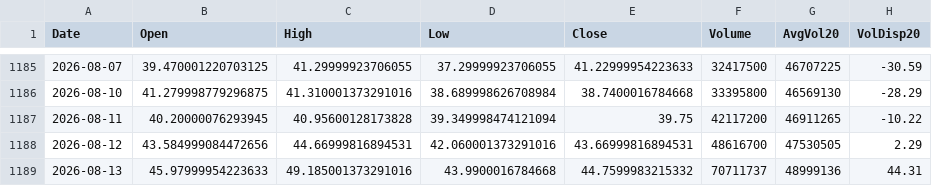
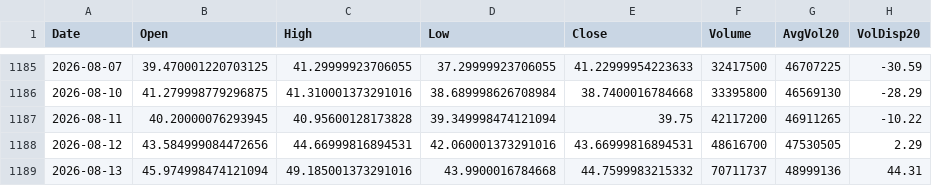
Before and after one commit to Junwoo-Genius/market-snapshot, a CSV file: public/csv/IREN_daily.csv, drawn as a sheet; only a part is shown, gaps mark what is left out; the diff names each change by its address in the sheet, - before the commit and + after, or states it on an @@ line.

```diff
--- a/public/csv/IREN_daily.csv
+++ b/public/csv/IREN_daily.csv
-B1189 (Open): 45.97999954223633
+B1189 (Open): 45.974998474121094
```
Also changed, not shown: public/csv/META_daily.csv, public/csv/NBIS_daily.csv, 17 other files.
